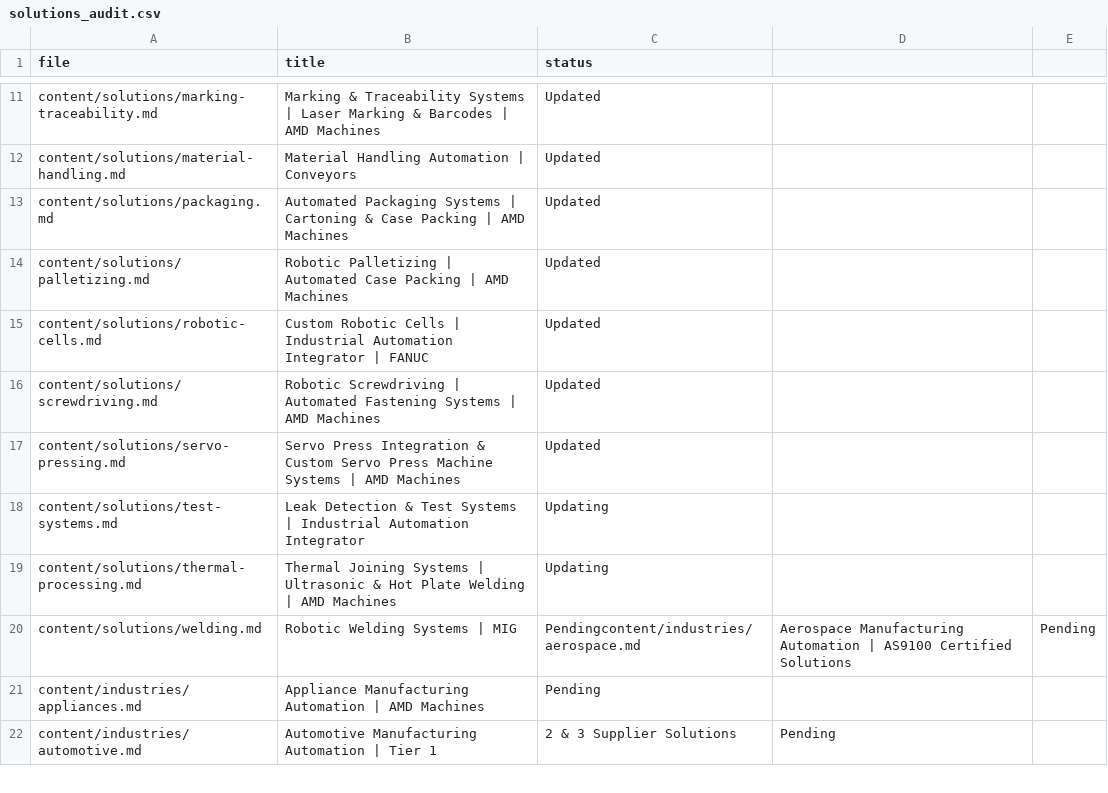
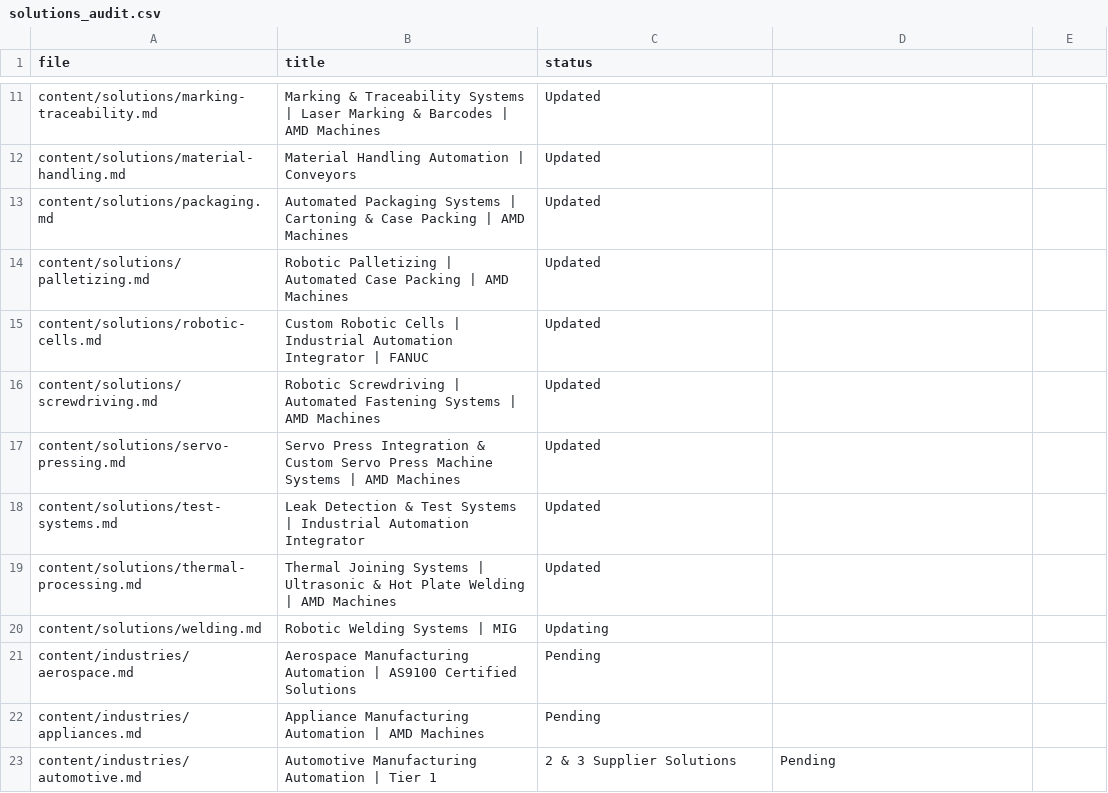
Before and after one commit to erdmannjuan/amd-site, a CSV file: Instructions/solutions_audit.csv, drawn as a sheet; only a part is shown, gaps mark what is left out.

```diff
--- a/Instructions/solutions_audit.csv
+++ b/Instructions/solutions_audit.csv
@@ -17,5 +17,6 @@ content/solutions/screwdriving.md,Robotic Screwdriving | Automated Fastening Sys
 content/solutions/servo-pressing.md,Servo Press Integration & Custom Servo Press Machine Systems | AMD Machines,Updated
-content/solutions/test-systems.md,Leak Detection & Test Systems | Industrial Automation Integrator,Updating
-content/solutions/thermal-processing.md,Thermal Joining Systems | Ultrasonic & Hot Plate Welding | AMD Machines,Updating
-content/solutions/welding.md,Robotic Welding Systems | MIG,Pendingcontent/industries/aerospace.md,Aerospace Manufacturing Automation | AS9100 Certified Solutions,Pending
+content/solutions/test-systems.md,Leak Detection & Test Systems | Industrial Automation Integrator,Updated
+content/solutions/thermal-processing.md,Thermal Joining Systems | Ultrasonic & Hot Plate Welding | AMD Machines,Updated
+content/solutions/welding.md,Robotic Welding Systems | MIG,Updating
+content/industries/aerospace.md,Aerospace Manufacturing Automation | AS9100 Certified Solutions,Pending
 content/industries/appliances.md,Appliance Manufacturing Automation | AMD Machines,Pending
```
Also changed, not shown: 2 other files.
